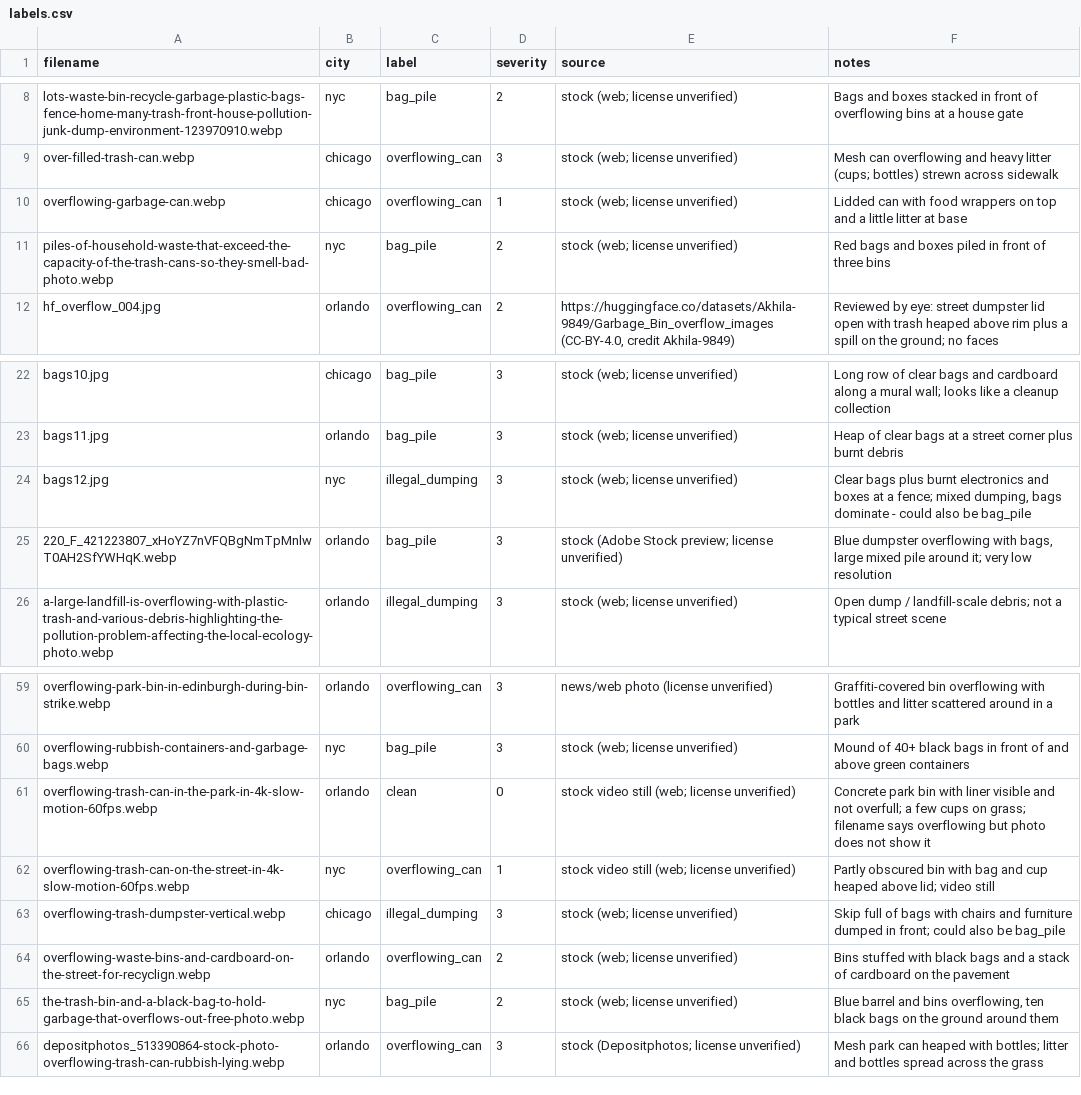
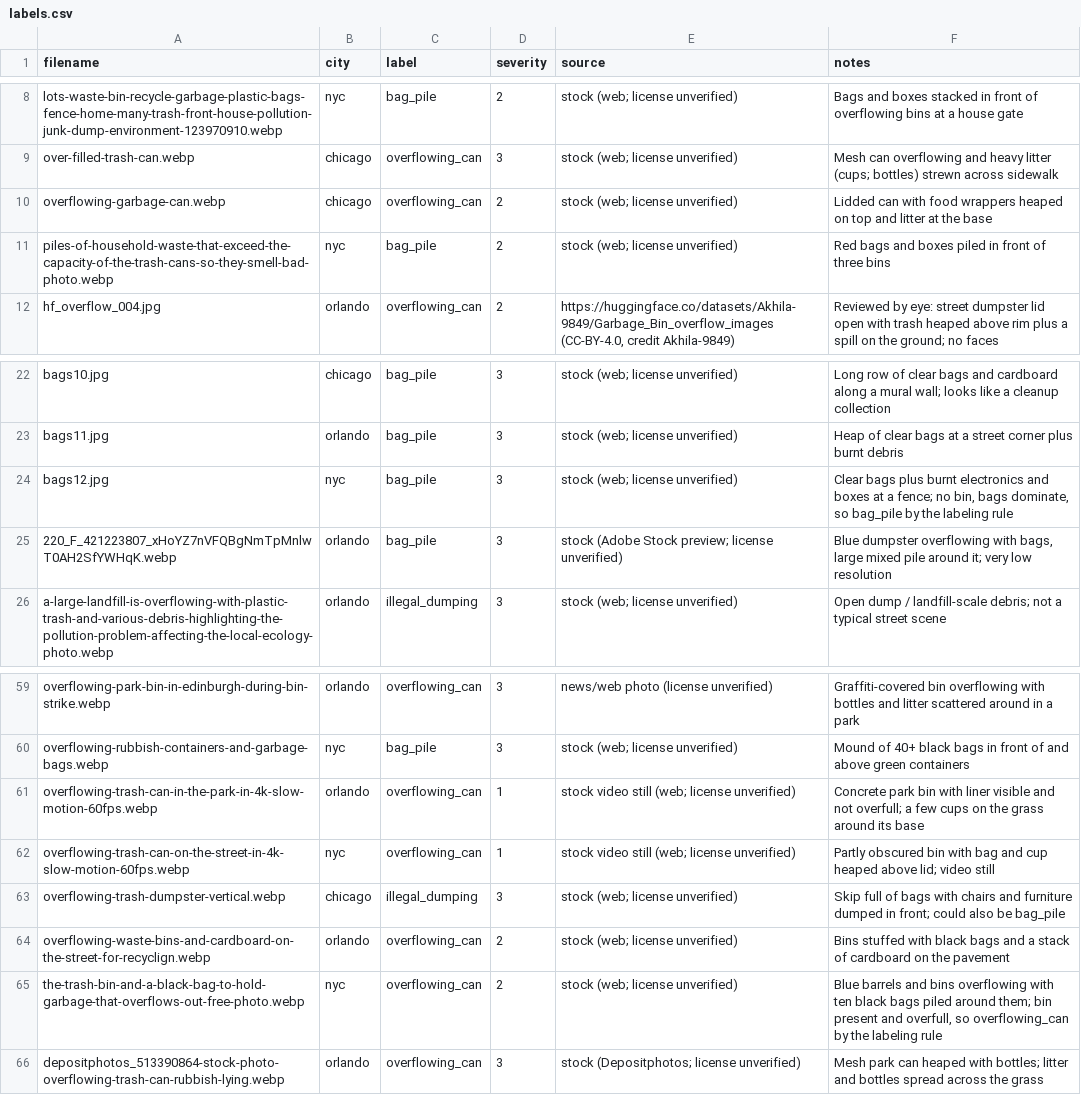
Before and after one commit to Jackal-HQ/Bin-It, a CSV file: data/test_photos/labels.csv, drawn as a sheet; only a part is shown, gaps mark what is left out.

```diff
--- a/data/test_photos/labels.csv
+++ b/data/test_photos/labels.csv
@@ -9,3 +9,3 @@ lots-waste-bin-recycle-garbage-plastic-bags-fence-home-many-trash-front-house-po
 over-filled-trash-can.webp,chicago,overflowing_can,3,stock (web; license unverified),Mesh can overflowing and heavy litter (cups; bottles) strewn across sidewalk
-overflowing-garbage-can.webp,chicago,overflowing_can,1,stock (web; license unverified),Lidded can with food wrappers on top and a little litter at base
+overflowing-garbage-can.webp,chicago,overflowing_can,2,stock (web; license unverified),Lidded can with food wrappers heaped on top and litter at the base
 piles-of-household-waste-that-exceed-the-capacity-of-the-trash-cans-so-they-smell-bad-photo.webp,nyc,bag_pile,2,stock (web; license unverified),Red bags and boxes piled in front of three bins
@@ -23,3 +23,3 @@ bags10.jpg,chicago,bag_pile,3,stock (web; license unverified),Long row of clear
 bags11.jpg,orlando,bag_pile,3,stock (web; license unverified),Heap of clear bags at a street corner plus burnt debris
-bags12.jpg,nyc,illegal_dumping,3,stock (web; license unverified),"Clear bags plus burnt electronics and boxes at a fence; mixed dumping, bags dominate - could also be bag_pile"
+bags12.jpg,nyc,bag_pile,3,stock (web; license unverified),"Clear bags plus burnt electronics and boxes at a fence; no bin, bags dominate, so bag_pile by the labeling rule"
 220_F_421223807_xHoYZ7nVFQBgNmTpMnlwT0AH2SfYWHqK.webp,orlando,bag_pile,3,stock (Adobe Stock preview; license unverified),"Blue dumpster overflowing with bags, large mixed pile around it; very low resolution"
@@ -60,3 +60,3 @@ overflowing-park-bin-in-edinburgh-during-bin-strike.webp,orlando,overflowing_can
 overflowing-rubbish-containers-and-garbage-bags.webp,nyc,bag_pile,3,stock (web; license unverified),Mound of 40+ black bags in front of and above green containers
-overflowing-trash-can-in-the-park-in-4k-slow-motion-60fps.webp,orlando,clean,0,stock video still (web; license unverified),Concrete park bin with liner visible and not overfull; a few cups on grass; filename says overflowing but photo does not show it
+overflowing-trash-can-in-the-park-in-4k-slow-motion-60fps.webp,orlando,overflowing_can,1,stock video still (web; license unverified),Concrete park bin with liner visible and not overfull; a few cups on the grass around its base
 overflowing-trash-can-on-the-street-in-4k-slow-motion-60fps.webp,nyc,overflowing_can,1,stock video still (web; license unverified),Partly obscured bin with bag and cup heaped above lid; video still
@@ -64,3 +64,3 @@ overflowing-trash-dumpster-vertical.webp,chicago,illegal_dumping,3,stock (web; l
 overflowing-waste-bins-and-cardboard-on-the-street-for-recyclign.webp,orlando,overflowing_can,2,stock (web; license unverified),Bins stuffed with black bags and a stack of cardboard on the pavement
-the-trash-bin-and-a-black-bag-to-hold-garbage-that-overflows-out-free-photo.webp,nyc,bag_pile,2,stock (web; license unverified),"Blue barrel and bins overflowing, ten black bags on the ground around them"
+the-trash-bin-and-a-black-bag-to-hold-garbage-that-overflows-out-free-photo.webp,nyc,overflowing_can,2,stock (web; license unverified),"Blue barrels and bins overflowing with ten black bags piled around them; bin present and overfull, so overflowing_can by the labeling rule"
 depositphotos_513390864-stock-photo-overflowing-trash-can-rubbish-lying.webp,orlando,overflowing_can,3,stock (Depositphotos; license unverified),Mesh park can heaped with bottles; litter and bottles spread across the grass
```
Also changed, not shown: 2 other files.
